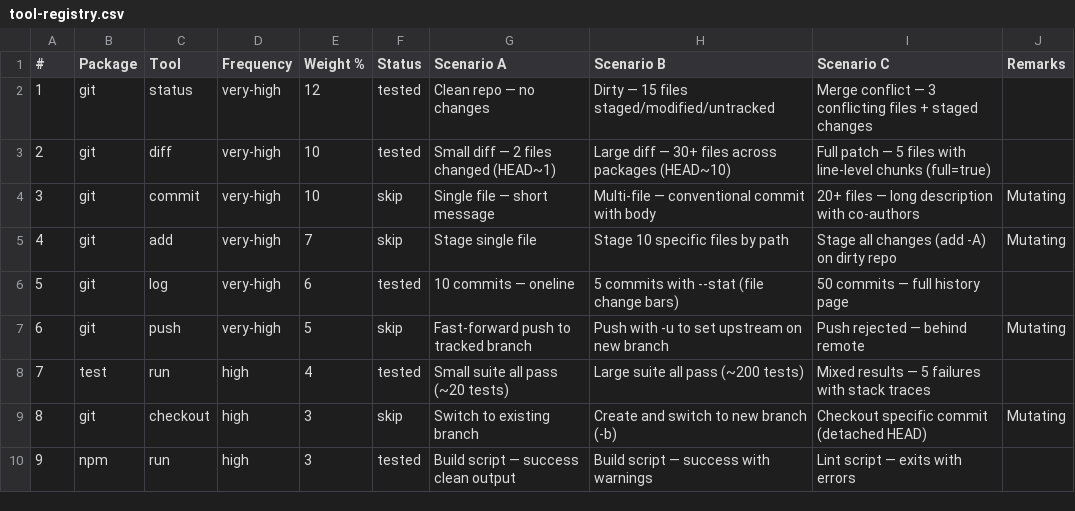
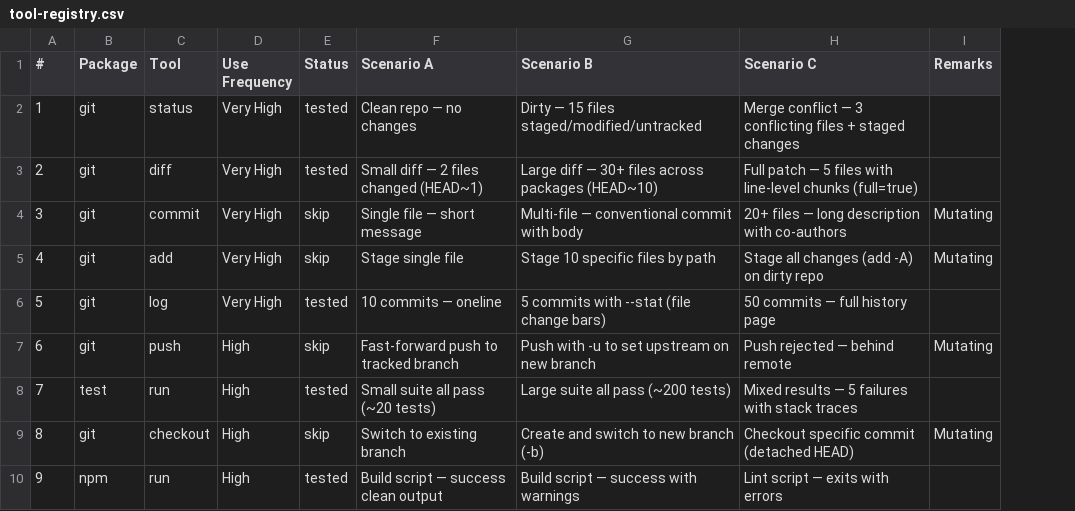
Before and after one commit to Dave-London/Pare, a CSV file: benchmarks/tool-registry.csv, drawn as a sheet; only a part is shown; removed rows and columns are numbered as before the commit, all else as after; the diff covers the shown part only; the diff names each change by its address in the sheet, - before the commit and + after, or states it on an @@ line.

```diff
--- a/benchmarks/tool-registry.csv
+++ b/benchmarks/tool-registry.csv
-column D (Frequency), rows 2-10: very-high | very-high | very-high | very-high | very-high | very-high | high | high | high
-column E (Weight %), rows 2-10: 12 | 10 | 10 | 7 | 6 | 5 | 4 | 3 | 3
+column D (Use Frequency), rows 2-10: Very High | Very High | Very High | Very High | Very High | High | High | High | High
```
Also changed, not shown: 7 edited cells elsewhere in this file, benchmarks/Benchmark-Detailed.csv, benchmarks/latest-mutating-results.csv, 4 other files.
